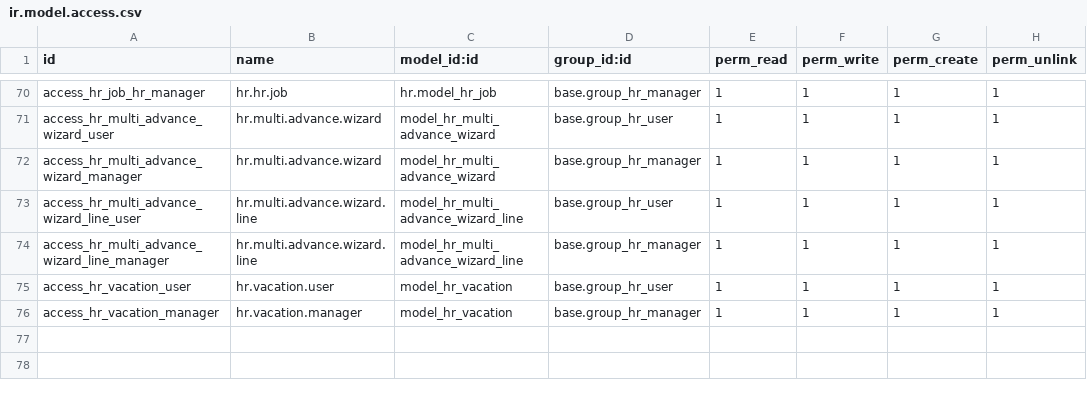
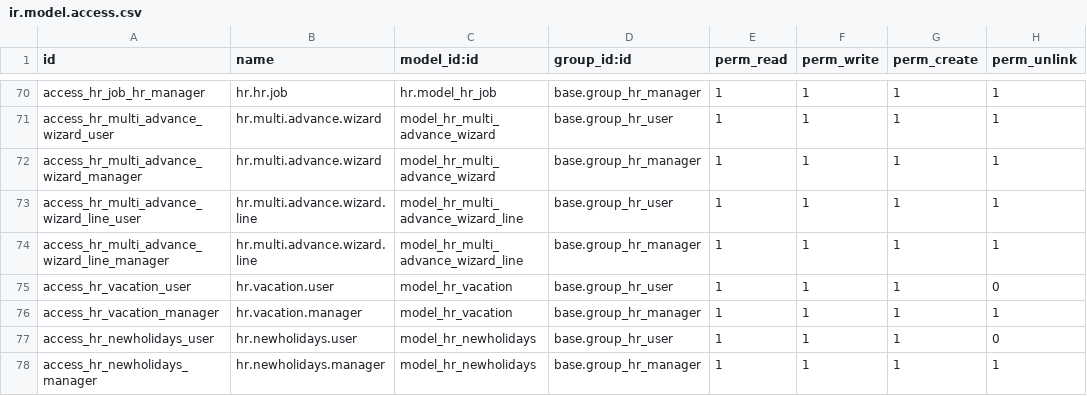
Before and after one commit to TRESCLOUD/OpenERP-EC-NIIF-PYMES, a CSV file: ecua_seguro_social/security/ir.model.access.csv, drawn as a sheet; only a part is shown, gaps mark what is left out.

Commit message:
se aumento permiso para hr.newholidays

```diff
--- a/ecua_seguro_social/security/ir.model.access.csv
+++ b/ecua_seguro_social/security/ir.model.access.csv
@@ -74,3 +74,5 @@
 "access_hr_multi_advance_wizard_line_manager","hr.multi.advance.wizard.line","model_hr_multi_advance_wizard_line","base.group_hr_manager",1,1,1,1
-"access_hr_vacation_user","hr.vacation.user","model_hr_vacation","base.group_hr_user",1,1,1,1
+"access_hr_vacation_user","hr.vacation.user","model_hr_vacation","base.group_hr_user",1,1,1,0
 "access_hr_vacation_manager","hr.vacation.manager","model_hr_vacation","base.group_hr_manager",1,1,1,1
+"access_hr_newholidays_user","hr.newholidays.user","model_hr_newholidays","base.group_hr_user",1,1,1,0
+"access_hr_newholidays_manager","hr.newholidays.manager","model_hr_newholidays","base.group_hr_manager",1,1,1,1
```
